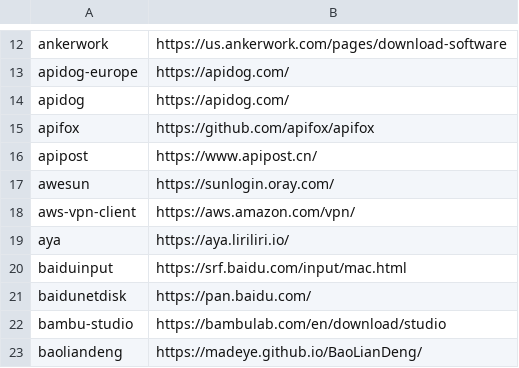
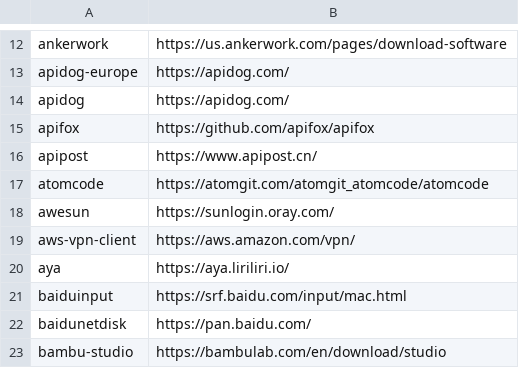
Before and after one commit to tinhkyaw/tinhkyaw, a CSV file: lists/casks_c.csv, drawn as a sheet; only a part is shown, gaps mark what is left out; the shorter side is filled out with more unchanged rows; the diff names each change by its address in the sheet, - before the commit and + after, or states it on an @@ line.

```diff
--- a/lists/casks_c.csv
+++ b/lists/casks_c.csv
+row 17: atomcode | https://atomgit.com/atomgit_atomcode/atomcode
```
Also changed, not shown: lists/casks.csv, lists/casks_i.csv, 5 other files.
